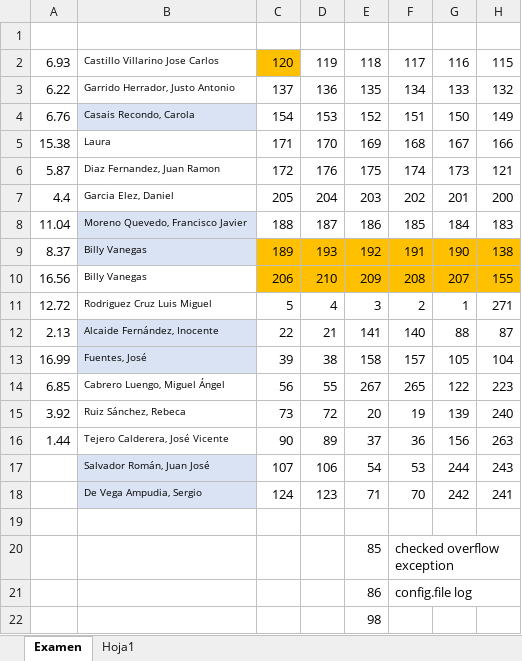
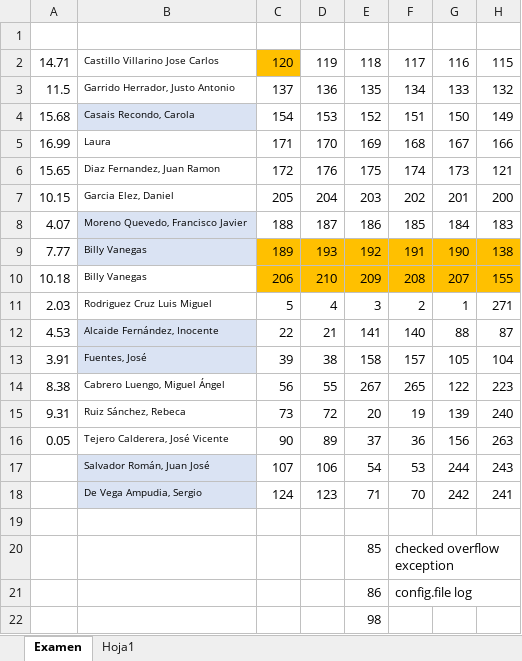
Before and after one commit to juanradev/20483_TAREAS, an Excel workbook: preguntas/RevisionPreguntasDeExamen.xlsx, sheet Examen, drawn as a sheet; only a part is shown; values as stored, in another font and other column widths than the file's, no borders; the diff names each change by its address in the sheet, - before the commit and + after, or states it on an @@ line.

```diff
--- a/preguntas/RevisionPreguntasDeExamen.xlsx (sheet Examen)
+++ b/preguntas/RevisionPreguntasDeExamen.xlsx (sheet Examen)
-A2: 6.93
+A2: 14.71
-A3: 6.22
+A3: 11.5
-A4: 6.76
+A4: 15.68
-A5: 15.38
+A5: 16.99
-A6: 5.87
+A6: 15.65
-A7: 4.4
+A7: 10.15
-A8: 11.04
+A8: 4.07
-A9: 8.37
+A9: 7.77
-A10: 16.56
+A10: 10.18
-A11: 12.72
+A11: 2.03
-A12: 2.13
+A12: 4.53
-A13: 16.99
+A13: 3.91
-A14: 6.85
+A14: 8.38
-A15: 3.92
+A15: 9.31
-A16: 1.44
+A16: 0.05
```
Also changed, not shown: sheet Hoja1, hidden cells, 28 other files.
